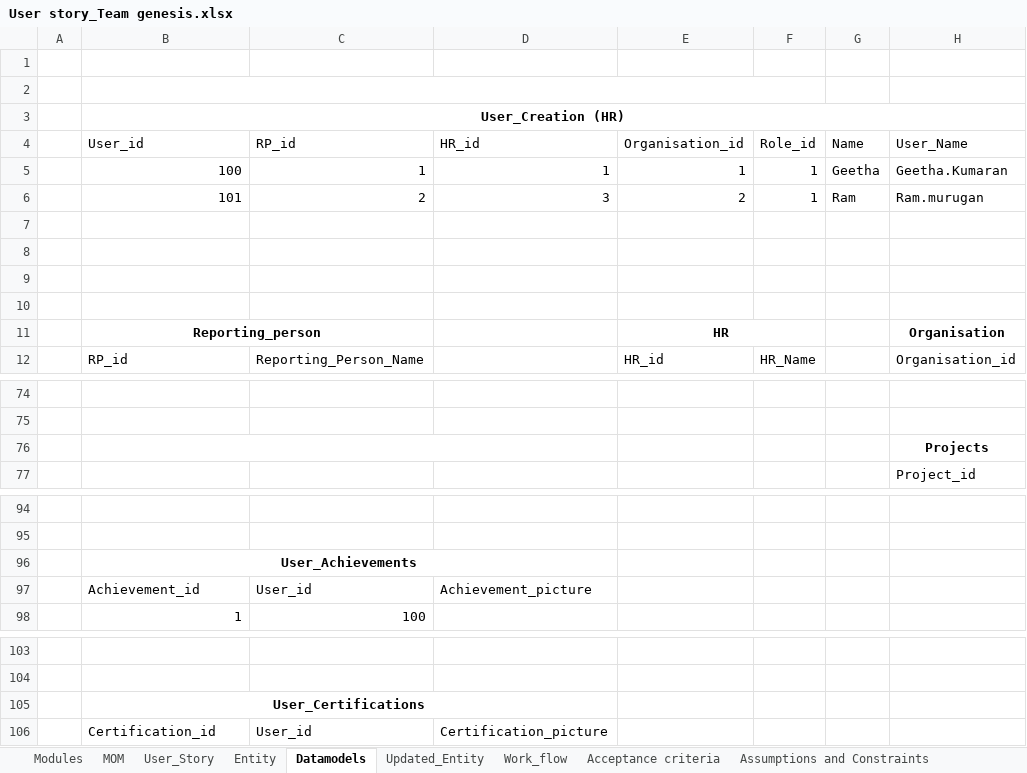
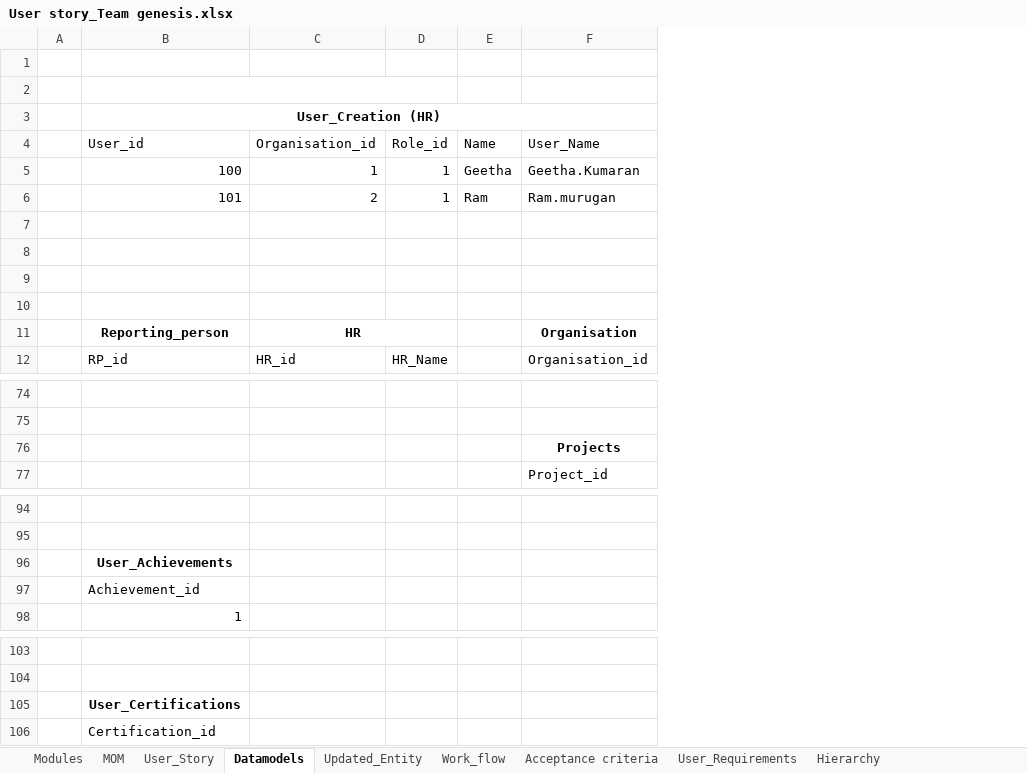
Before and after one commit to AspireTeamGenesis/Profile_Management, an Excel workbook: Requirements/User story_Team genesis.xlsx, sheet Datamodels, drawn as a sheet; only a part is shown, gaps mark what is left out; values as stored, in another font and other column widths than the file's, no borders; the diff names each change by its address in the sheet, - before the commit and + after, or states it on an @@ line.

```diff
--- a/Requirements/User story_Team genesis.xlsx (sheet Datamodels)
+++ b/Requirements/User story_Team genesis.xlsx (sheet Datamodels)
-sheet tab: Entity
-sheet tab: Assumptions and Constraints
-column C, rows 4-12: RP_id | 1 | 2 |  |  |  |  |  | Reporting_Person_Name; rows 97-98: User_id | 100; row 106: User_id
-column D, rows 4-6: HR_id | 1 | 3; row 97: Achievement_picture; row 106: Certification_picture
-B11:C11 merged
-B76:D76 merged
-B96:D96 merged
-B105:D105 merged
```
Also changed, not shown: sheet User_Story, sheet Acceptance criteria, sheet MOM, charts or pictures.
